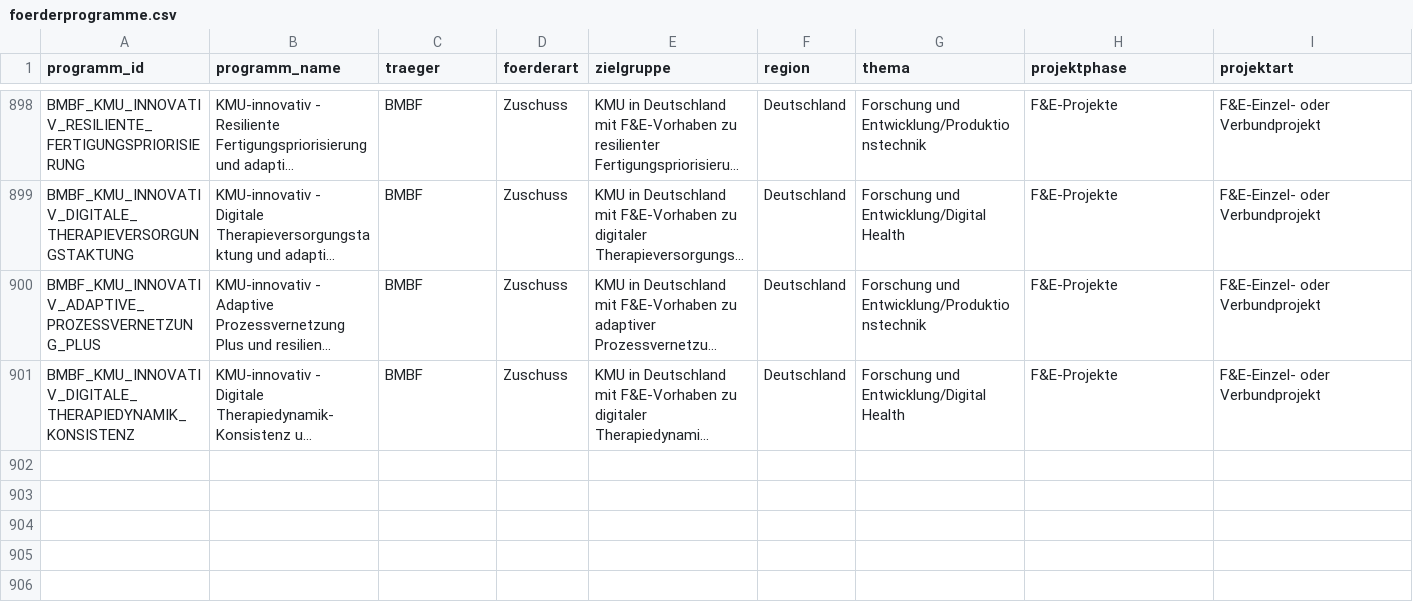
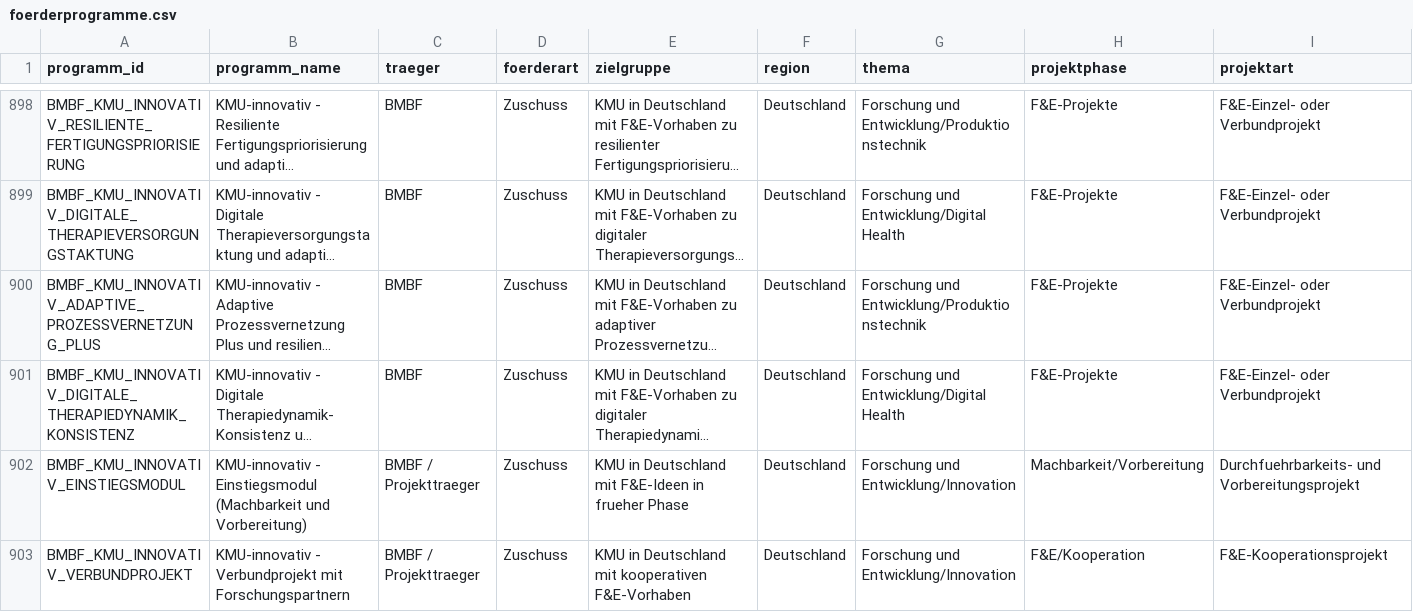
Before and after one commit to weissio/foerdermittel-navigator, a CSV file: data/foerderprogramme.csv, drawn as a sheet; only a part is shown, gaps mark what is left out; long unchanged cells end in …; rows hold the shown columns only; the diff names each change by its address in the sheet, - before the commit and + after, or states it on an @@ line.

Commit message:
data: bmbf-kmu-innovativ +2

```diff
--- a/data/foerderprogramme.csv
+++ b/data/foerderprogramme.csv
+row 902: BMBF_KMU_INNOVATIV_EINSTIEGSMODUL | KMU-innovativ - Einstiegsmodul (Machbarkeit und Vorbereitung) | BMBF / Projekttraeger | Zuschuss | KMU in Deutschland mit F&E-Ideen in frueher Phase | Deutschland | Forschung und Entwicklung/Innovation | Machbarkeit/Vorbereitung | Durchfuehrbarkeits- und Vorbereitungsprojekt
+row 903: BMBF_KMU_INNOVATIV_VERBUNDPROJEKT | KMU-innovativ - Verbundprojekt mit Forschungspartnern | BMBF / Projekttraeger | Zuschuss | KMU in Deutschland mit kooperativen F&E-Vorhaben | Deutschland | Forschung und Entwicklung/Innovation | F&E/Kooperation | F&E-Kooperationsprojekt
```
Also changed, not shown: 5 other files.
